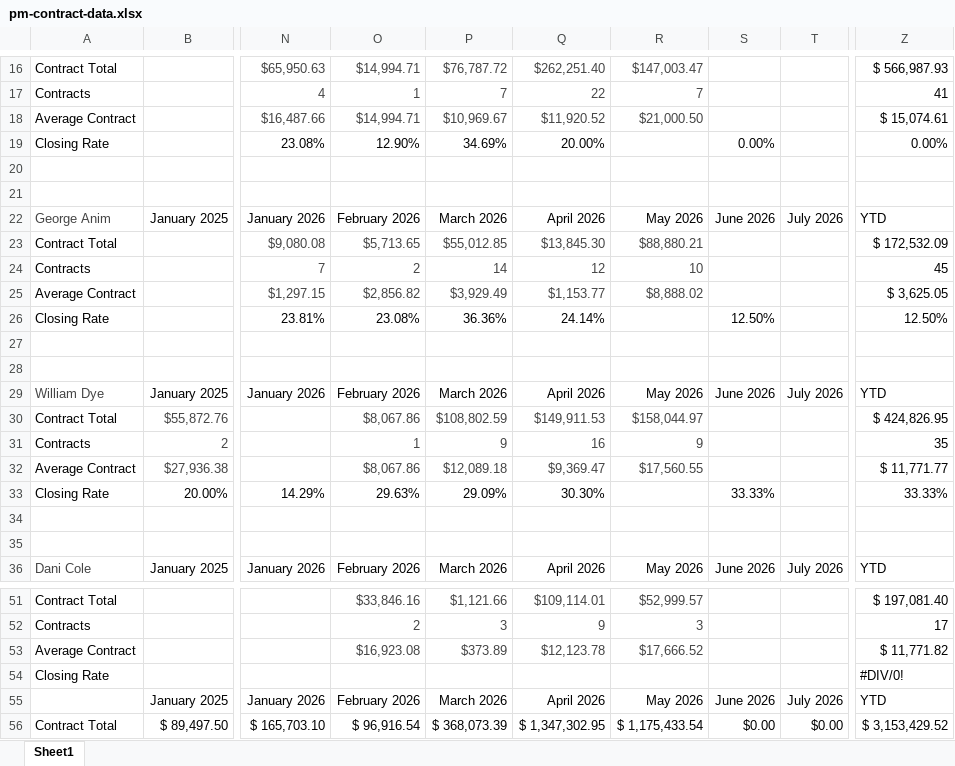
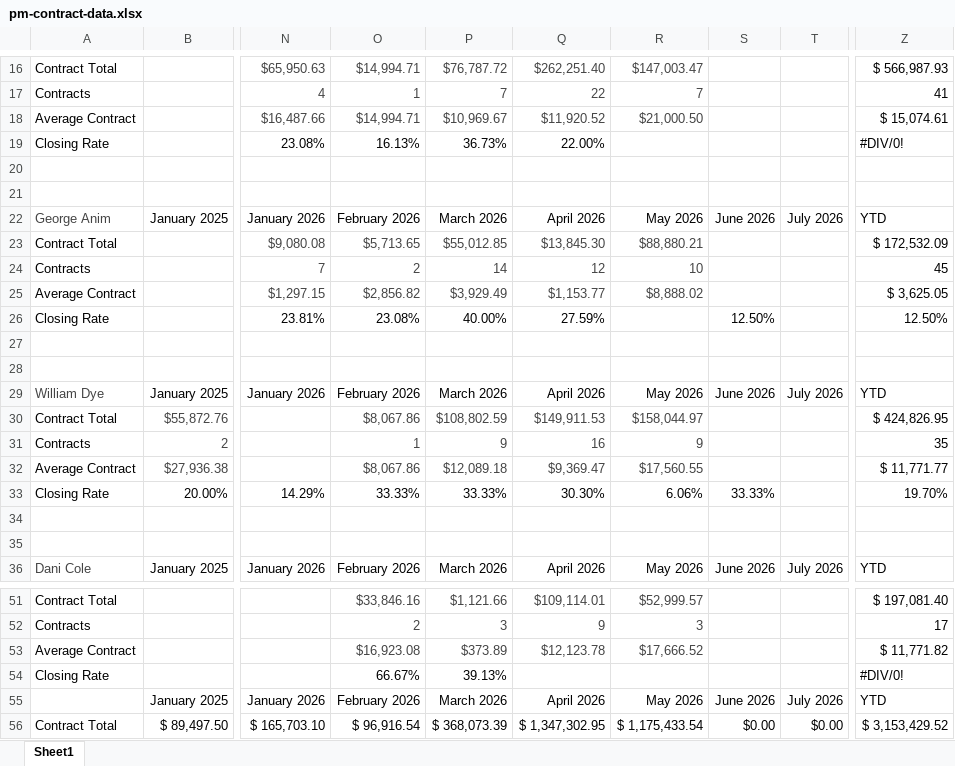
Before and after one commit to exteriorsplus/project-forecast-calculator, an Excel workbook: public/pm-contract-data.xlsx, sheet Sheet1, drawn as a sheet; only a part is shown, gaps mark what is left out; values as stored, in another font and other column widths than the file's, no borders; charts and pictures not drawn; the diff covers the shown part only; the diff names each change by its address in the sheet, - before the commit and + after, or states it on an @@ line.

```diff
--- a/public/pm-contract-data.xlsx (sheet Sheet1)
+++ b/public/pm-contract-data.xlsx (sheet Sheet1)
-O19: 12.90%
+O19: 16.13%
-P19: 34.69%
+P19: 36.73%
-Q19: 20.00%
+Q19: 22.00%
-S19: 0.00%
+S19: (empty)
-Z19: 0.00%
+Z19: #DIV/0!
-P26: 36.36%
+P26: 40.00%
-Q26: 24.14%
+Q26: 27.59%
-O33: 29.63%
+O33: 33.33%
-P33: 29.09%
+P33: 33.33%
-R33: (empty)
+R33: 6.06%
-Z33: 33.33%
+Z33: 19.70%
-O54: (empty)
+O54: 66.67%
-P54: (empty)
+P54: 39.13%
```
Also changed, not shown: 2 added rows, 2 removed rows and 17 edited cells elsewhere in this sheet, 1 other file.
